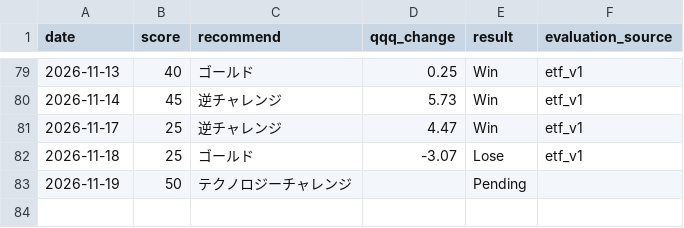
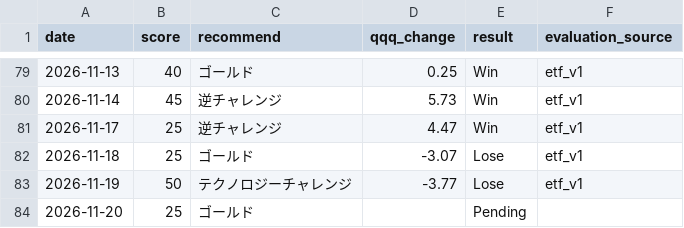
Before and after one commit to hayato861/paypay_ai, a CSV file: data/history.csv, drawn as a sheet; only a part is shown, gaps mark what is left out.

```diff
--- a/data/history.csv
+++ b/data/history.csv
@@ -82,2 +82,3 @@ date,score,recommend,qqq_change,result,evaluation_source
 2026-11-18,25,ゴールド,-3.07,Lose,etf_v1
-2026-11-19,50,テクノロジーチャレンジ,,Pending,
+2026-11-19,50,テクノロジーチャレンジ,-3.77,Lose,etf_v1
+2026-11-20,25,ゴールド,,Pending,
```
Also changed, not shown: 3 other files.
